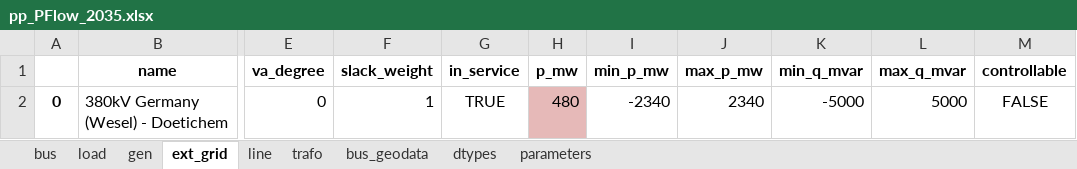
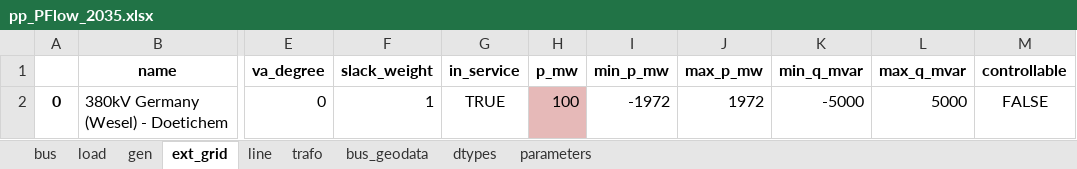
Before and after one commit to Pjotrhee/HPvanRhee_MScThesis_Documentation, an Excel workbook: PFlow_2035/pp_PFlow_2035.xlsx, sheet ext_grid, drawn as a sheet; only a part is shown, gaps mark what is left out; values as stored, in another font and other column widths than the file's, no borders; the diff names each change by its address in the sheet, - before the commit and + after, or states it on an @@ line.

```diff
--- a/PFlow_2035/pp_PFlow_2035.xlsx (sheet ext_grid)
+++ b/PFlow_2035/pp_PFlow_2035.xlsx (sheet ext_grid)
-H2 (p_mw): 480
+H2 (p_mw): 100
-I2 (min_p_mw): -2340
+I2 (min_p_mw): -1972
-J2 (max_p_mw): 2340
+J2 (max_p_mw): 1972
```
Also changed, not shown: sheet gen, sheet load, ID_code/ANDES_Dutch_2035_mpc_ID.xlsx, PFlow_2035/andes_PFlow_2035.xlsx, 14 other files.
